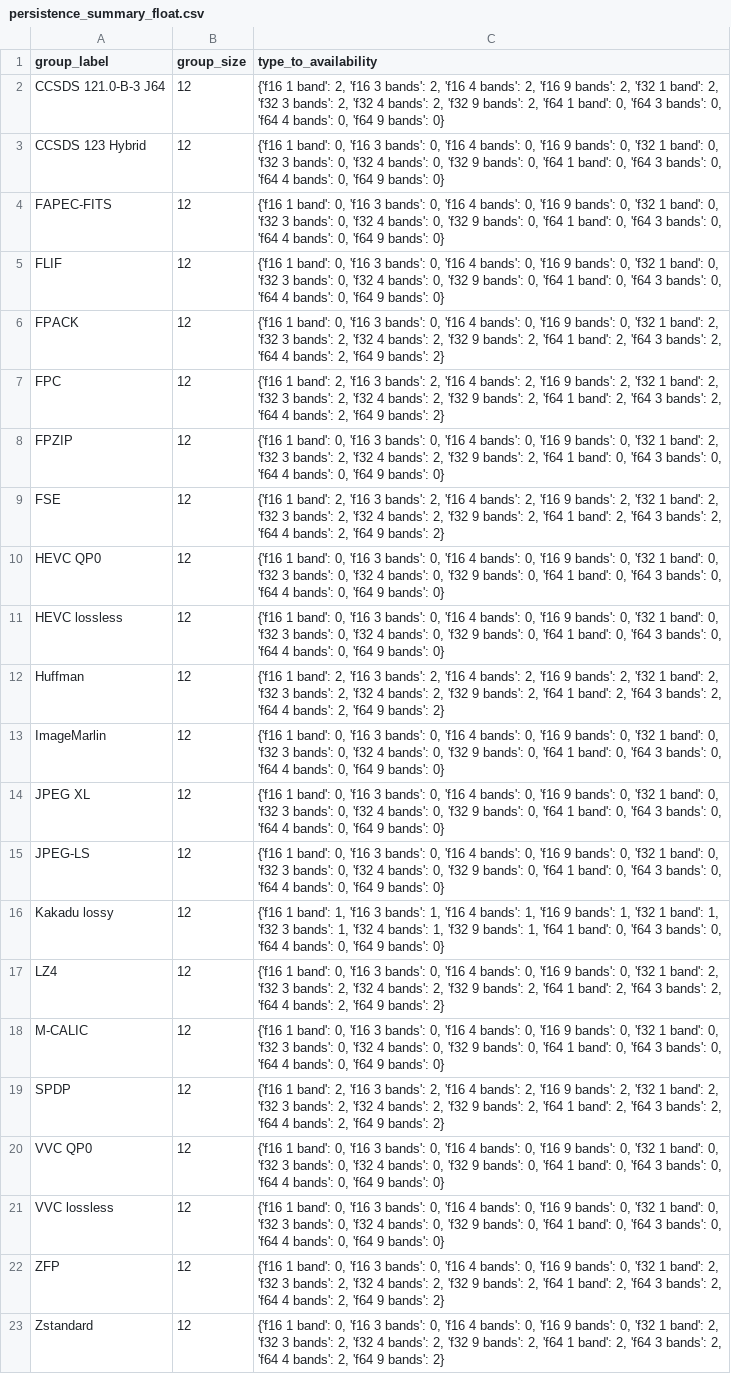
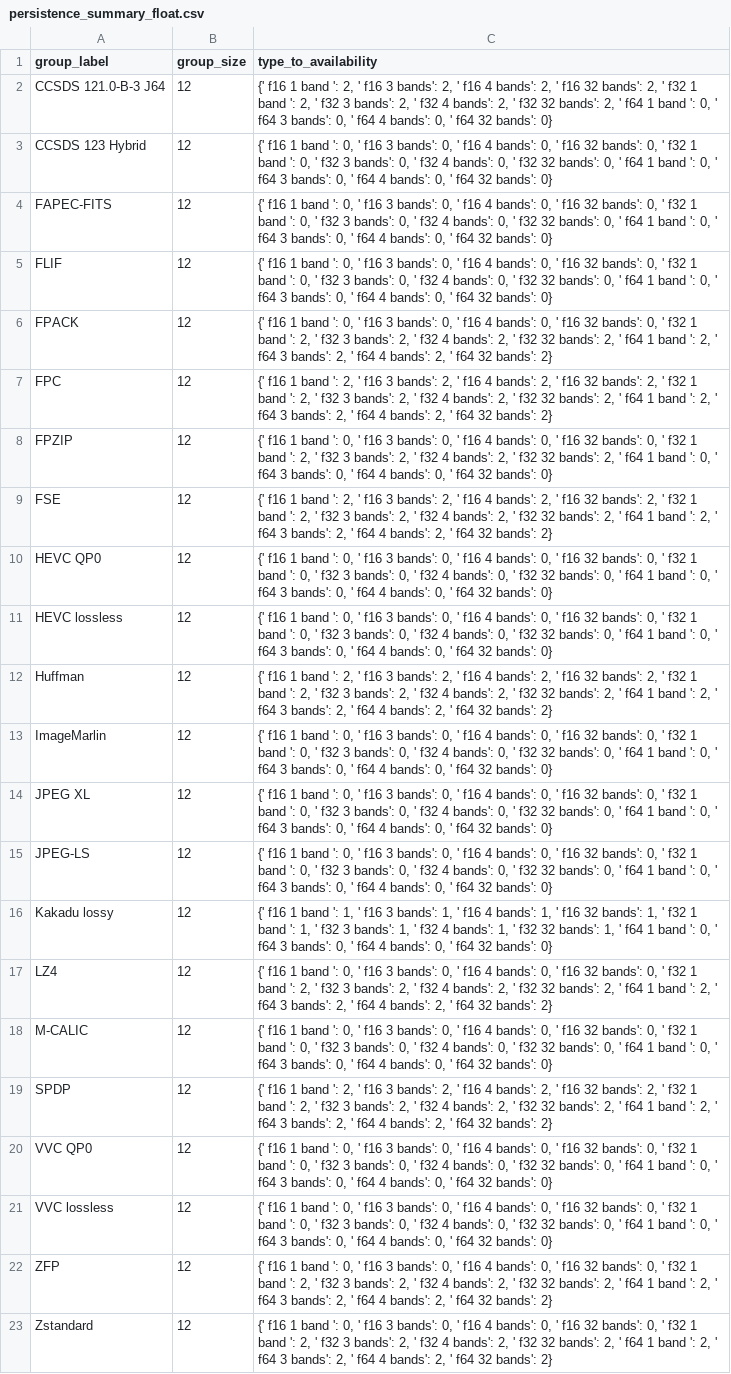
Before and after one commit to miguelinux314/experiment-notebook, a CSV file: enb/plugins/test_all_codecs/persistence_test_all_codecs.py/persistence_summary_float.csv, drawn as a sheet; the diff names each change by its address in the sheet, - before the commit and + after, or states it on an @@ line.

```diff
--- a/enb/plugins/test_all_codecs/persistence_test_all_codecs.py/persistence_summary_float.csv
+++ b/enb/plugins/test_all_codecs/persistence_test_all_codecs.py/persistence_summary_float.csv
-C2 (type_to_availability): {'f16 1 band': 2, 'f16 3 bands': 2, 'f16 4 bands': 2, 'f16 9 bands': 2, 'f32 1 band': 2, 'f32 3 bands': 2, 'f32 4 bands': 2, 'f32 9 bands': 2, 'f64 1 band': 0, 'f64 3 bands': 0, 'f64 4 bands': 0, 'f64 9 bands': 0}
+C2 (type_to_availability): {' f16 1 band ': 2, ' f16 3 bands': 2, ' f16 4 bands': 2, ' f16 32 bands': 2, ' f32 1 band ': 2, ' f32 3 bands': 2, ' f32 4 bands': 2, ' f32 32 bands': 2, ' f64 1 band ': 0, ' f64 3 bands': 0, ' f64 4 bands': 0, ' f64 32 bands': 0}
-C3:C5 (type_to_availability): {'f16 1 band': 0, 'f16 3 bands': 0, 'f16 4 bands': 0, 'f16 9 bands': 0, 'f32 1 band': 0, 'f32 3 bands': 0, 'f32 4 bands': 0, 'f32 9 bands': 0, 'f64 1 band': 0, 'f64 3 bands': 0, 'f64 4 bands': 0, 'f64 9 bands': 0}
+C3:C5 (type_to_availability): {' f16 1 band ': 0, ' f16 3 bands': 0, ' f16 4 bands': 0, ' f16 32 bands': 0, ' f32 1 band ': 0, ' f32 3 bands': 0, ' f32 4 bands': 0, ' f32 32 bands': 0, ' f64 1 band ': 0, ' f64 3 bands': 0, ' f64 4 bands': 0, ' f64 32 bands': 0}
-C6 (type_to_availability): {'f16 1 band': 0, 'f16 3 bands': 0, 'f16 4 bands': 0, 'f16 9 bands': 0, 'f32 1 band': 2, 'f32 3 bands': 2, 'f32 4 bands': 2, 'f32 9 bands': 2, 'f64 1 band': 2, 'f64 3 bands': 2, 'f64 4 bands': 2, 'f64 9 bands': 2}
+C6 (type_to_availability): {' f16 1 band ': 0, ' f16 3 bands': 0, ' f16 4 bands': 0, ' f16 32 bands': 0, ' f32 1 band ': 2, ' f32 3 bands': 2, ' f32 4 bands': 2, ' f32 32 bands': 2, ' f64 1 band ': 2, ' f64 3 bands': 2, ' f64 4 bands': 2, ' f64 32 bands': 2}
-C7 (type_to_availability): {'f16 1 band': 2, 'f16 3 bands': 2, 'f16 4 bands': 2, 'f16 9 bands': 2, 'f32 1 band': 2, 'f32 3 bands': 2, 'f32 4 bands': 2, 'f32 9 bands': 2, 'f64 1 band': 2, 'f64 3 bands': 2, 'f64 4 bands': 2, 'f64 9 bands': 2}
+C7 (type_to_availability): {' f16 1 band ': 2, ' f16 3 bands': 2, ' f16 4 bands': 2, ' f16 32 bands': 2, ' f32 1 band ': 2, ' f32 3 bands': 2, ' f32 4 bands': 2, ' f32 32 bands': 2, ' f64 1 band ': 2, ' f64 3 bands': 2, ' f64 4 bands': 2, ' f64 32 bands': 2}
-C8 (type_to_availability): {'f16 1 band': 0, 'f16 3 bands': 0, 'f16 4 bands': 0, 'f16 9 bands': 0, 'f32 1 band': 2, 'f32 3 bands': 2, 'f32 4 bands': 2, 'f32 9 bands': 2, 'f64 1 band': 0, 'f64 3 bands': 0, 'f64 4 bands': 0, 'f64 9 bands': 0}
+C8 (type_to_availability): {' f16 1 band ': 0, ' f16 3 bands': 0, ' f16 4 bands': 0, ' f16 32 bands': 0, ' f32 1 band ': 2, ' f32 3 bands': 2, ' f32 4 bands': 2, ' f32 32 bands': 2, ' f64 1 band ': 0, ' f64 3 bands': 0, ' f64 4 bands': 0, ' f64 32 bands': 0}
-C9 (type_to_availability): {'f16 1 band': 2, 'f16 3 bands': 2, 'f16 4 bands': 2, 'f16 9 bands': 2, 'f32 1 band': 2, 'f32 3 bands': 2, 'f32 4 bands': 2, 'f32 9 bands': 2, 'f64 1 band': 2, 'f64 3 bands': 2, 'f64 4 bands': 2, 'f64 9 bands': 2}
+C9 (type_to_availability): {' f16 1 band ': 2, ' f16 3 bands': 2, ' f16 4 bands': 2, ' f16 32 bands': 2, ' f32 1 band ': 2, ' f32 3 bands': 2, ' f32 4 bands': 2, ' f32 32 bands': 2, ' f64 1 band ': 2, ' f64 3 bands': 2, ' f64 4 bands': 2, ' f64 32 bands': 2}
-C10:C11 (type_to_availability): {'f16 1 band': 0, 'f16 3 bands': 0, 'f16 4 bands': 0, 'f16 9 bands': 0, 'f32 1 band': 0, 'f32 3 bands': 0, 'f32 4 bands': 0, 'f32 9 bands': 0, 'f64 1 band': 0, 'f64 3 bands': 0, 'f64 4 bands': 0, 'f64 9 bands': 0}
+C10:C11 (type_to_availability): {' f16 1 band ': 0, ' f16 3 bands': 0, ' f16 4 bands': 0, ' f16 32 bands': 0, ' f32 1 band ': 0, ' f32 3 bands': 0, ' f32 4 bands': 0, ' f32 32 bands': 0, ' f64 1 band ': 0, ' f64 3 bands': 0, ' f64 4 bands': 0, ' f64 32 bands': 0}
-C12 (type_to_availability): {'f16 1 band': 2, 'f16 3 bands': 2, 'f16 4 bands': 2, 'f16 9 bands': 2, 'f32 1 band': 2, 'f32 3 bands': 2, 'f32 4 bands': 2, 'f32 9 bands': 2, 'f64 1 band': 2, 'f64 3 bands': 2, 'f64 4 bands': 2, 'f64 9 bands': 2}
+C12 (type_to_availability): {' f16 1 band ': 2, ' f16 3 bands': 2, ' f16 4 bands': 2, ' f16 32 bands': 2, ' f32 1 band ': 2, ' f32 3 bands': 2, ' f32 4 bands': 2, ' f32 32 bands': 2, ' f64 1 band ': 2, ' f64 3 bands': 2, ' f64 4 bands': 2, ' f64 32 bands': 2}
-C13:C15 (type_to_availability): {'f16 1 band': 0, 'f16 3 bands': 0, 'f16 4 bands': 0, 'f16 9 bands': 0, 'f32 1 band': 0, 'f32 3 bands': 0, 'f32 4 bands': 0, 'f32 9 bands': 0, 'f64 1 band': 0, 'f64 3 bands': 0, 'f64 4 bands': 0, 'f64 9 bands': 0}
+C13:C15 (type_to_availability): {' f16 1 band ': 0, ' f16 3 bands': 0, ' f16 4 bands': 0, ' f16 32 bands': 0, ' f32 1 band ': 0, ' f32 3 bands': 0, ' f32 4 bands': 0, ' f32 32 bands': 0, ' f64 1 band ': 0, ' f64 3 bands': 0, ' f64 4 bands': 0, ' f64 32 bands': 0}
-C16 (type_to_availability): {'f16 1 band': 1, 'f16 3 bands': 1, 'f16 4 bands': 1, 'f16 9 bands': 1, 'f32 1 band': 1, 'f32 3 bands': 1, 'f32 4 bands': 1, 'f32 9 bands': 1, 'f64 1 band': 0, 'f64 3 bands': 0, 'f64 4 bands': 0, 'f64 9 bands': 0}
+C16 (type_to_availability): {' f16 1 band ': 1, ' f16 3 bands': 1, ' f16 4 bands': 1, ' f16 32 bands': 1, ' f32 1 band ': 1, ' f32 3 bands': 1, ' f32 4 bands': 1, ' f32 32 bands': 1, ' f64 1 band ': 0, ' f64 3 bands': 0, ' f64 4 bands': 0, ' f64 32 bands': 0}
-C17 (type_to_availability): {'f16 1 band': 0, 'f16 3 bands': 0, 'f16 4 bands': 0, 'f16 9 bands': 0, 'f32 1 band': 2, 'f32 3 bands': 2, 'f32 4 bands': 2, 'f32 9 bands': 2, 'f64 1 band': 2, 'f64 3 bands': 2, 'f64 4 bands': 2, 'f64 9 bands': 2}
+C17 (type_to_availability): {' f16 1 band ': 0, ' f16 3 bands': 0, ' f16 4 bands': 0, ' f16 32 bands': 0, ' f32 1 band ': 2, ' f32 3 bands': 2, ' f32 4 bands': 2, ' f32 32 bands': 2, ' f64 1 band ': 2, ' f64 3 bands': 2, ' f64 4 bands': 2, ' f64 32 bands': 2}
-C18 (type_to_availability): {'f16 1 band': 0, 'f16 3 bands': 0, 'f16 4 bands': 0, 'f16 9 bands': 0, 'f32 1 band': 0, 'f32 3 bands': 0, 'f32 4 bands': 0, 'f32 9 bands': 0, 'f64 1 band': 0, 'f64 3 bands': 0, 'f64 4 bands': 0, 'f64 9 bands': 0}
+C18 (type_to_availability): {' f16 1 band ': 0, ' f16 3 bands': 0, ' f16 4 bands': 0, ' f16 32 bands': 0, ' f32 1 band ': 0, ' f32 3 bands': 0, ' f32 4 bands': 0, ' f32 32 bands': 0, ' f64 1 band ': 0, ' f64 3 bands': 0, ' f64 4 bands': 0, ' f64 32 bands': 0}
-C19 (type_to_availability): {'f16 1 band': 2, 'f16 3 bands': 2, 'f16 4 bands': 2, 'f16 9 bands': 2, 'f32 1 band': 2, 'f32 3 bands': 2, 'f32 4 bands': 2, 'f32 9 bands': 2, 'f64 1 band': 2, 'f64 3 bands': 2, 'f64 4 bands': 2, 'f64 9 bands': 2}
+C19 (type_to_availability): {' f16 1 band ': 2, ' f16 3 bands': 2, ' f16 4 bands': 2, ' f16 32 bands': 2, ' f32 1 band ': 2, ' f32 3 bands': 2, ' f32 4 bands': 2, ' f32 32 bands': 2, ' f64 1 band ': 2, ' f64 3 bands': 2, ' f64 4 bands': 2, ' f64 32 bands': 2}
-C20:C21 (type_to_availability): {'f16 1 band': 0, 'f16 3 bands': 0, 'f16 4 bands': 0, 'f16 9 bands': 0, 'f32 1 band': 0, 'f32 3 bands': 0, 'f32 4 bands': 0, 'f32 9 bands': 0, 'f64 1 band': 0, 'f64 3 bands': 0, 'f64 4 bands': 0, 'f64 9 bands': 0}
+C20:C21 (type_to_availability): {' f16 1 band ': 0, ' f16 3 bands': 0, ' f16 4 bands': 0, ' f16 32 bands': 0, ' f32 1 band ': 0, ' f32 3 bands': 0, ' f32 4 bands': 0, ' f32 32 bands': 0, ' f64 1 band ': 0, ' f64 3 bands': 0, ' f64 4 bands': 0, ' f64 32 bands': 0}
-C22:C23 (type_to_availability): {'f16 1 band': 0, 'f16 3 bands': 0, 'f16 4 bands': 0, 'f16 9 bands': 0, 'f32 1 band': 2, 'f32 3 bands': 2, 'f32 4 bands': 2, 'f32 9 bands': 2, 'f64 1 band': 2, 'f64 3 bands': 2, 'f64 4 bands': 2, 'f64 9 bands': 2}
+C22:C23 (type_to_availability): {' f16 1 band ': 0, ' f16 3 bands': 0, ' f16 4 bands': 0, ' f16 32 bands': 0, ' f32 1 band ': 2, ' f32 3 bands': 2, ' f32 4 bands': 2, ' f32 32 bands': 2, ' f64 1 band ': 2, ' f64 3 bands': 2, ' f64 4 bands': 2, ' f64 32 bands': 2}
```
Also changed, not shown: enb/plugins/test_all_codecs/persistence_test_all_codecs.py/AvailabilityExperiment_dataset_persistence.csv, enb/plugins/test_all_codecs/persistence_test_all_codecs.py/persistence_summary_general.csv, 19 other files.
